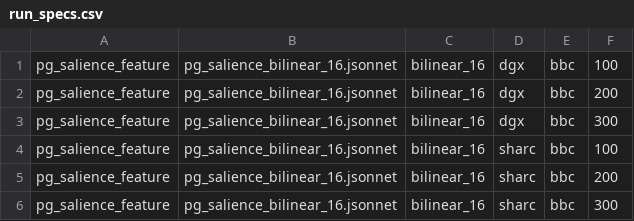
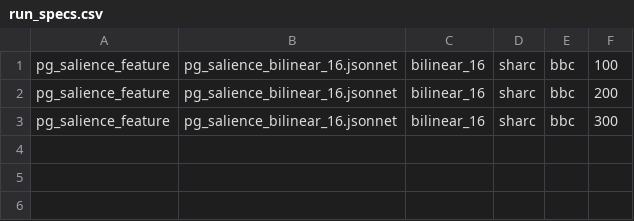
Before and after one commit to blodstone/Salience_Sum, a CSV file: HPC/scripts/220220_bilinear/run_specs.csv, drawn as a sheet; the diff names each change by its address in the sheet, - before the commit and + after, or states it on an @@ line.

```diff
--- a/HPC/scripts/220220_bilinear/run_specs.csv
+++ b/HPC/scripts/220220_bilinear/run_specs.csv
-row 1: pg_salience_feature | pg_salience_bilinear_16.jsonnet | bilinear_16 | dgx | bbc | 100
-row 2: pg_salience_feature | pg_salience_bilinear_16.jsonnet | bilinear_16 | dgx | bbc | 200
-row 3: pg_salience_feature | pg_salience_bilinear_16.jsonnet | bilinear_16 | dgx | bbc | 300
```
Also changed, not shown: HPC/scripts/210220/run_specs.csv, HPC/scripts/220220_attn/run_specs.csv, 8 other files.
